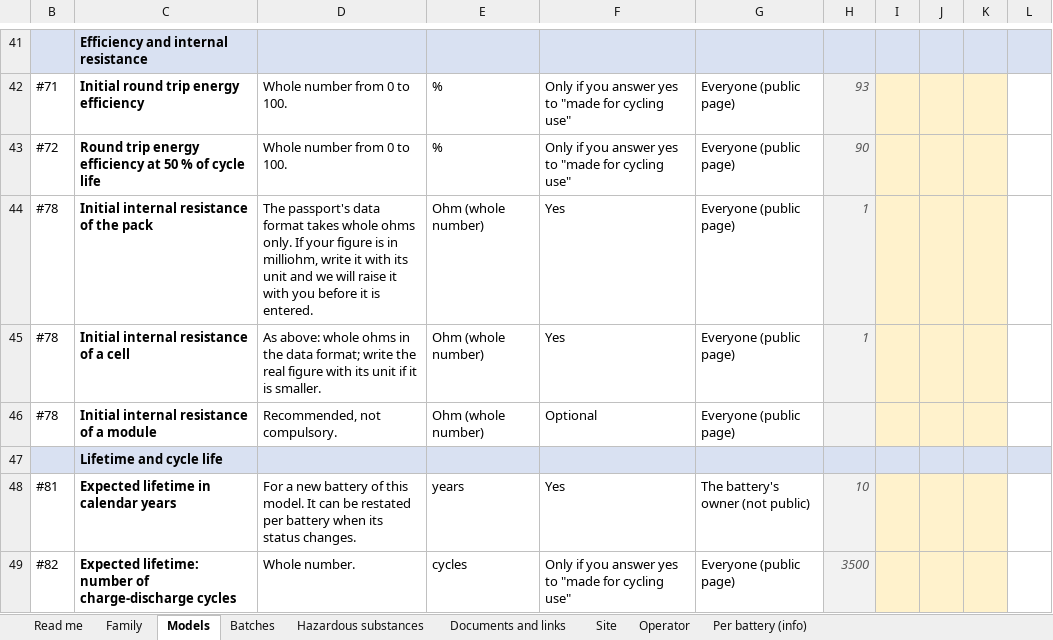
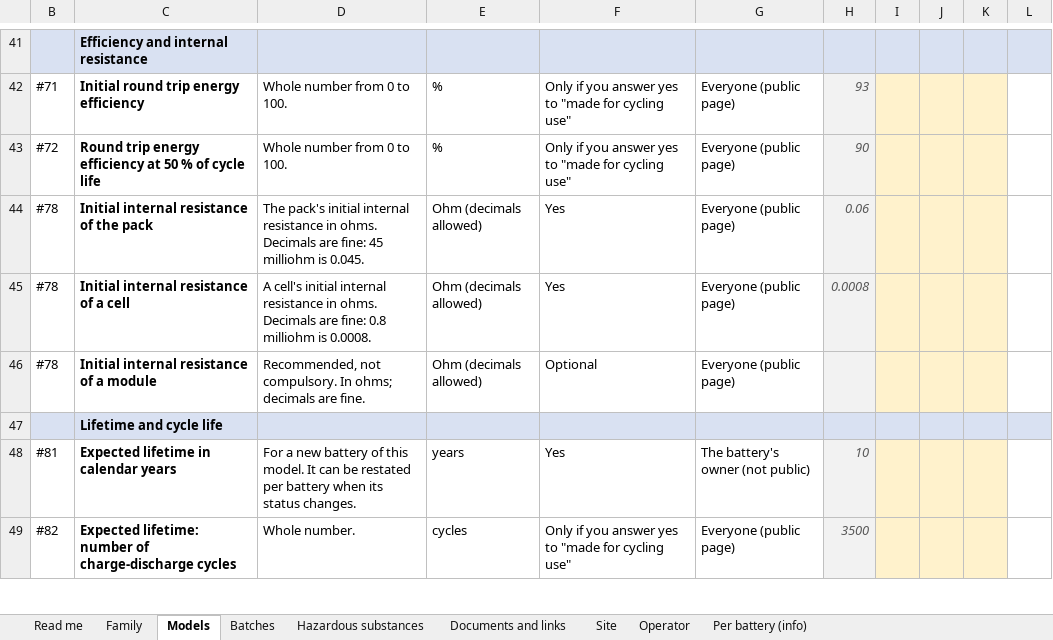
Before and after one commit to kalharakeh/BatteryPassDataModel, an Excel workbook: web/Dpp/Loading/Workbooks/core-family-data-to-fill.xlsx, sheet Models, drawn as a sheet; only a part is shown, gaps mark what is left out; values as stored, in another font and other column widths than the file's, no borders; the diff names each change by its address in the sheet, - before the commit and + after, or states it on an @@ line.

```diff
--- a/web/Dpp/Loading/Workbooks/core-family-data-to-fill.xlsx (sheet Models)
+++ b/web/Dpp/Loading/Workbooks/core-family-data-to-fill.xlsx (sheet Models)
-D44: The passport's data format takes whole ohms only. If your figure is in milliohm, write it with its unit and we will raise it with you before it is entered.
+D44: The pack's initial internal resistance in ohms. Decimals are fine: 45 milliohm is 0.045.
-E44:E46: Ohm (whole number)
+E44:E46: Ohm (decimals allowed)
-H44: 1
+H44: 0.06
-D45: As above: whole ohms in the data format; write the real figure with its unit if it is smaller.
+D45: A cell's initial internal resistance in ohms. Decimals are fine: 0.8 milliohm is 0.0008.
-H45: 1
+H45: 0.0008
-D46: Recommended, not compulsory.
+D46: Recommended, not compulsory. In ohms; decimals are fine.
```
Also changed, not shown: 7 other files.
